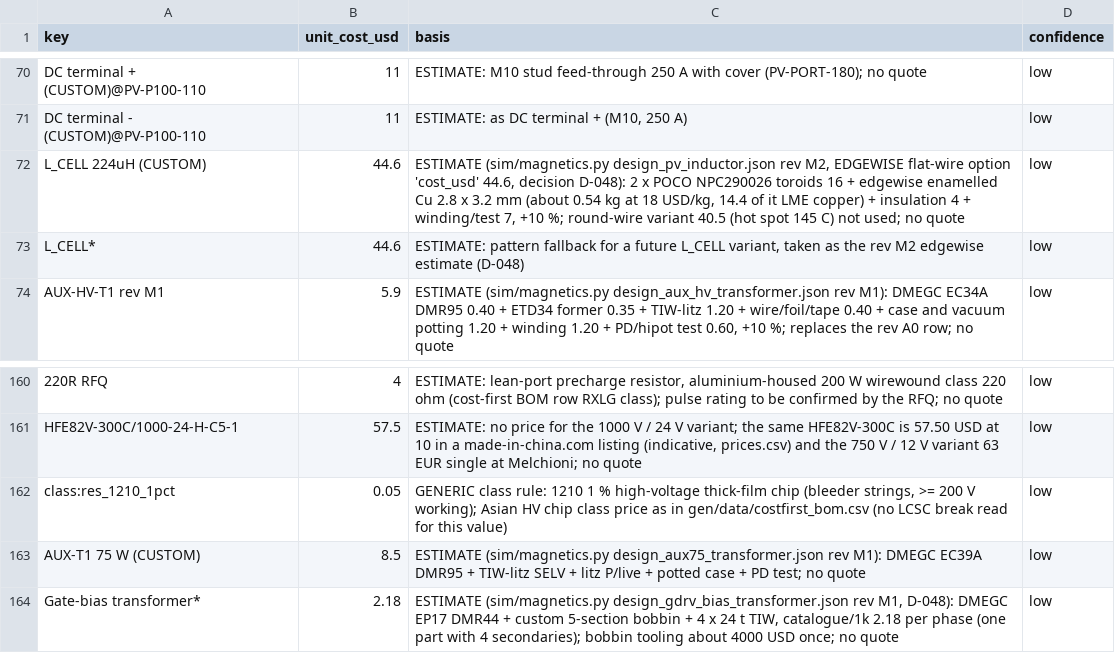
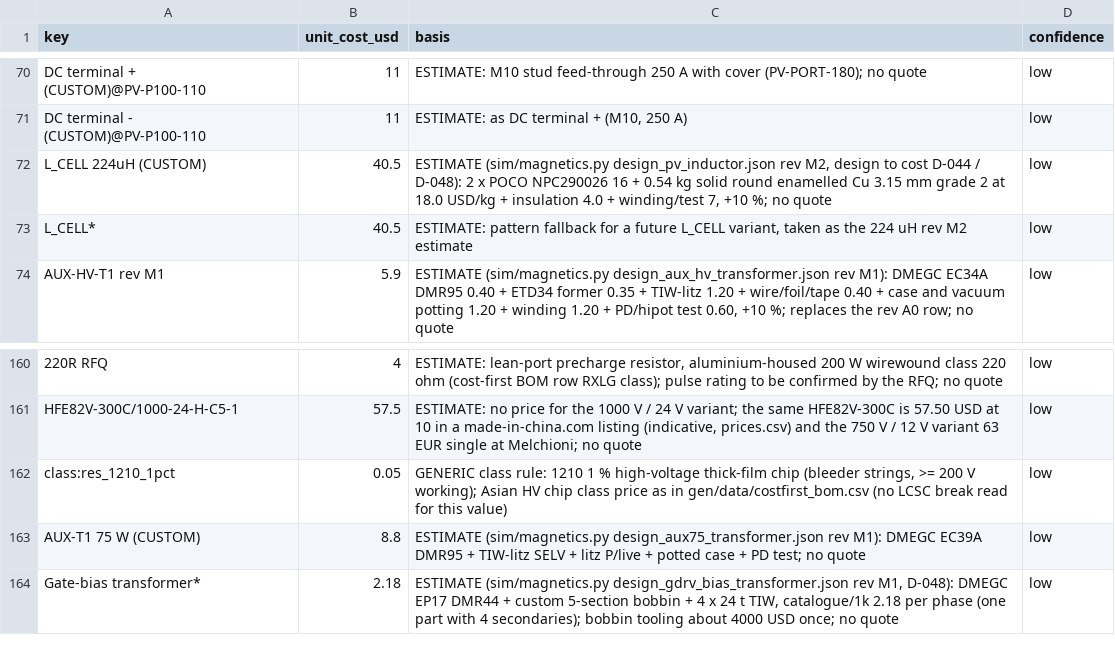
Before and after one commit to vectivolt/PCM, a CSV file: gen/data/cost_estimates.csv, drawn as a sheet; only a part is shown, gaps mark what is left out.

```diff
--- a/gen/data/cost_estimates.csv
+++ b/gen/data/cost_estimates.csv
@@ -71,4 +71,4 @@ DC terminal + (CUSTOM)@PV-P100-110,11,ESTIMATE: M10 stud feed-through 250 A with
 DC terminal - (CUSTOM)@PV-P100-110,11,"ESTIMATE: as DC terminal + (M10, 250 A)",low
-L_CELL 224uH (CUSTOM),44.6,"ESTIMATE (sim/magnetics.py design_pv_inductor.json rev M2, EDGEWISE flat-wire option 'cost_usd' 44.6, decision D-048): 2 x POCO NPC290026 toroids 16 + edgewise enamelled Cu 2.8 x 3.2 mm (about 0.54 kg at 18 USD/kg, 14.4 of it LME copper) + insulation 4 + winding/test 7, +10 %; round-wire variant 40.5 (hot spot 145 C) not used; no quote",low
-L_CELL*,44.6,"ESTIMATE: pattern fallback for a future L_CELL variant, taken as the rev M2 edgewise estimate (D-048)",low
+L_CELL 224uH (CUSTOM),40.5,"ESTIMATE (sim/magnetics.py design_pv_inductor.json rev M2, design to cost D-044 / D-048): 2 x POCO NPC290026 16 + 0.54 kg solid round enamelled Cu 3.15 mm grade 2 at 18.0 USD/kg + insulation 4.0 + winding/test 7, +10 %; no quote",low
+L_CELL*,40.5,"ESTIMATE: pattern fallback for a future L_CELL variant, taken as the 224 uH rev M2 estimate",low
 AUX-HV-T1 rev M1,5.9,"ESTIMATE (sim/magnetics.py design_aux_hv_transformer.json rev M1): DMEGC EC34A DMR95 0.40 + ETD34 former 0.35 + TIW-litz 1.20 + wire/foil/tape 0.40 + case and vacuum potting 1.20 + winding 1.20 + PD/hipot test 0.60, +10 %; replaces the rev A0 row; no quote",low
@@ -162,3 +162,3 @@ HFE82V-300C/1000-24-H-C5-1,57.5,"ESTIMATE: no price for the 1000 V / 24 V varian
 class:res_1210_1pct,0.05,"GENERIC class rule: 1210 1 % high-voltage thick-film chip (bleeder strings, >= 200 V working); Asian HV chip class price as in gen/data/costfirst_bom.csv (no LCSC break read for this value)",low
-AUX-T1 75 W (CUSTOM),8.5,ESTIMATE (sim/magnetics.py design_aux75_transformer.json rev M1): DMEGC EC39A DMR95 + TIW-litz SELV + litz P/live + potted case + PD test; no quote,low
+AUX-T1 75 W (CUSTOM),8.8,"ESTIMATE (sim/magnetics.py design_aux75_transformer.json rev M1): DMEGC EC39A DMR95 + TIW-litz SELV + litz P/live + potted case + PD test; no quote",low
 Gate-bias transformer*,2.18,"ESTIMATE (sim/magnetics.py design_gdrv_bias_transformer.json rev M1, D-048): DMEGC EP17 DMR44 + custom 5-section bobbin + 4 x 24 t TIW, catalogue/1k 2.18 per phase (one part with 4 secondaries); bobbin tooling about 4000 USD once; no quote",low
```
Also changed, not shown: bom/PV-P100-110-FULL_costed_BOM.csv, bom/PV-P100-110_costed_BOM.csv, 33 other files.
